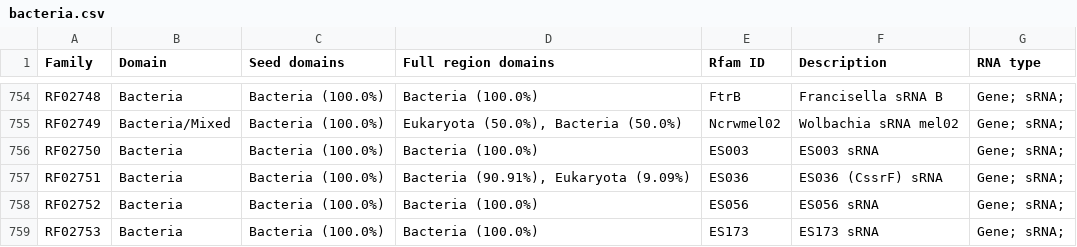
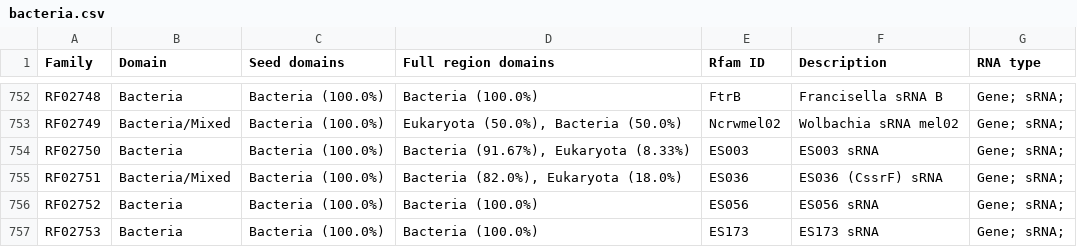
Before and after one commit to Rfam/rfam-taxonomy, a CSV file: domains/bacteria.csv, drawn as a sheet; only a part is shown, gaps mark what is left out; the diff covers the shown part only.

```diff
--- a/domains/bacteria.csv
+++ b/domains/bacteria.csv
@@ -755,4 +753,4 @@ RF02748,Bacteria,Bacteria (100.0%),Bacteria (100.0%),FtrB,Francisella sRNA B,Gen
 RF02749,Bacteria/Mixed,Bacteria (100.0%),"Eukaryota (50.0%), Bacteria (50.0%)",Ncrwmel02,Wolbachia sRNA mel02,Gene; sRNA;
-RF02750,Bacteria,Bacteria (100.0%),Bacteria (100.0%),ES003,ES003 sRNA,Gene; sRNA;
-RF02751,Bacteria,Bacteria (100.0%),"Bacteria (90.91%), Eukaryota (9.09%)",ES036,ES036 (CssrF) sRNA,Gene; sRNA;
+RF02750,Bacteria,Bacteria (100.0%),"Bacteria (91.67%), Eukaryota (8.33%)",ES003,ES003 sRNA,Gene; sRNA;
+RF02751,Bacteria/Mixed,Bacteria (100.0%),"Bacteria (82.0%), Eukaryota (18.0%)",ES036,ES036 (CssrF) sRNA,Gene; sRNA;
 RF02752,Bacteria,Bacteria (100.0%),Bacteria (100.0%),ES056,ES056 sRNA,Gene; sRNA;
```
Also changed, not shown: 2 removed rows and 17 edited cells elsewhere in this file, domains/all-domains.csv, domains/eukaryota.csv, 5 other files.
